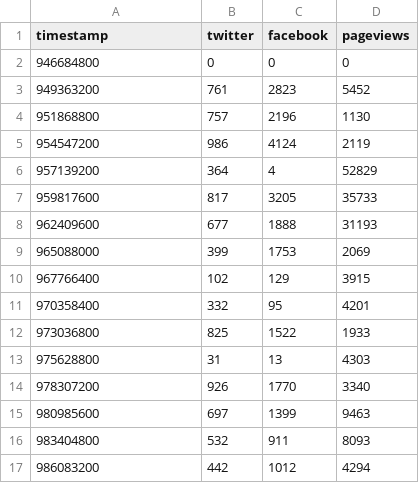
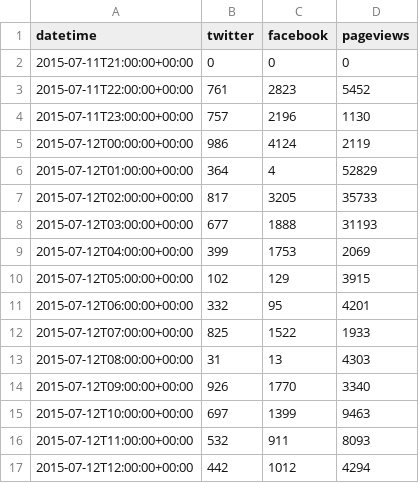
Before and after one commit to newslynx/spotted-tail, a CSV file: data/dummy-data.csv, drawn as a sheet.

```diff
--- a/data/dummy-data.csv
+++ b/data/dummy-data.csv
@@ -1,17 +1,17 @@
-timestamp,twitter,facebook,pageviews
-946684800,0,0,0
-949363200,761,2823,5452
-951868800,757,2196,1130
-954547200,986,4124,2119
-957139200,364,4,52829
-959817600,817,3205,35733
-962409600,677,1888,31193
-965088000,399,1753,2069
-967766400,102,129,3915
-970358400,332,95,4201
-973036800,825,1522,1933
-975628800,31,13,4303
-978307200,926,1770,3340
-980985600,697,1399,9463
-983404800,532,911,8093
-986083200,442,1012,4294
+datetime,twitter,facebook,pageviews
+2015-07-11T21:00:00+00:00,0,0,0
+2015-07-11T22:00:00+00:00,761,2823,5452
+2015-07-11T23:00:00+00:00,757,2196,1130
+2015-07-12T00:00:00+00:00,986,4124,2119
+2015-07-12T01:00:00+00:00,364,4,52829
+2015-07-12T02:00:00+00:00,817,3205,35733
+2015-07-12T03:00:00+00:00,677,1888,31193
+2015-07-12T04:00:00+00:00,399,1753,2069
+2015-07-12T05:00:00+00:00,102,129,3915
+2015-07-12T06:00:00+00:00,332,95,4201
+2015-07-12T07:00:00+00:00,825,1522,1933
+2015-07-12T08:00:00+00:00,31,13,4303
+2015-07-12T09:00:00+00:00,926,1770,3340
+2015-07-12T10:00:00+00:00,697,1399,9463
+2015-07-12T11:00:00+00:00,532,911,8093
+2015-07-12T12:00:00+00:00,442,1012,4294
```
Also changed, not shown: 3 other files.
